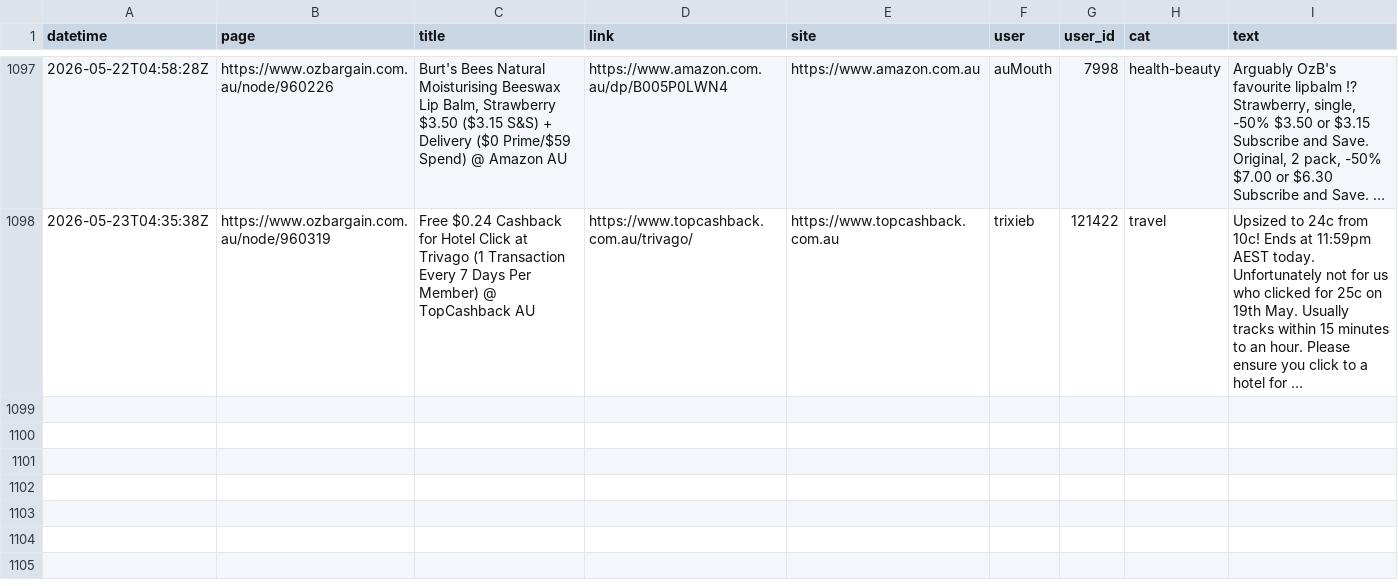
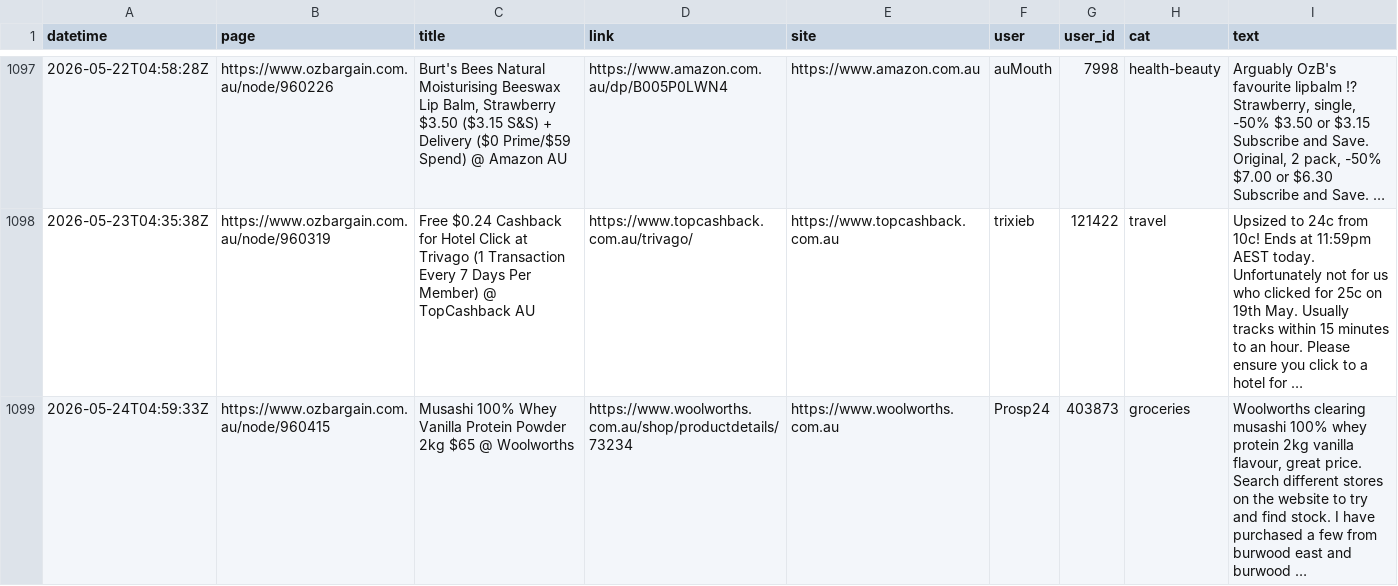
Before and after one commit to nwbort/car-loans, a CSV file: data/scraped_ob.csv, drawn as a sheet; only a part is shown, gaps mark what is left out; the diff names each change by its address in the sheet, - before the commit and + after, or states it on an @@ line.

Commit message:
refreshing data

```diff
--- a/data/scraped_ob.csv
+++ b/data/scraped_ob.csv
+row 1099: 2026-05-24T04:59:33Z | https://www.ozbargain.com.au/node/960415 | Musashi 100% Whey Vanilla Protein Powder 2kg $65 @ Woolworths | https://www.woolworths.com.au/shop/productdetails/73234 | https://www.woolworths.com.au | Prosp24 | 403873 | groceries | Woolworths clearing musashi 100% whey protein 2kg vanilla flavour, great price. Search different stores on the website to try and find stock. I have purchased a few from burwood east and burwood …
```
Also changed, not shown: 11 other files.
